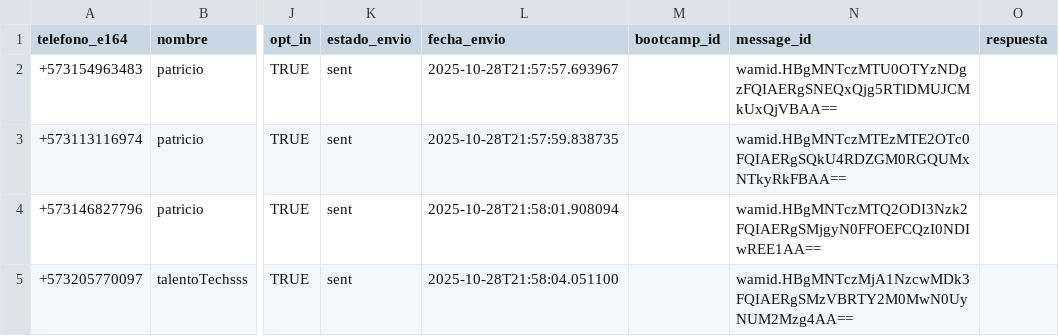
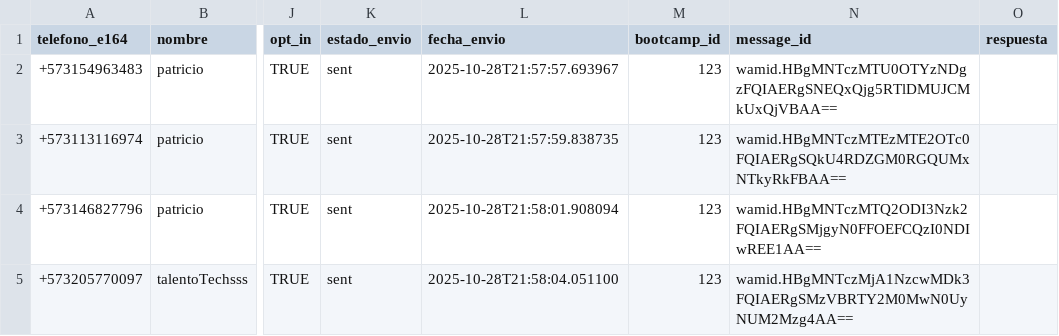
Before and after one commit to JuanGonzalezx/Agent_T_T, a CSV file: bd_envio.csv, drawn as a sheet; only a part is shown, gaps mark what is left out; the diff names each change by its address in the sheet, - before the commit and + after, or states it on an @@ line.

```diff
--- a/bd_envio.csv
+++ b/bd_envio.csv
-M2:M5 (bootcamp_id): (empty)
+M2:M5 (bootcamp_id): 123
```
Also changed, not shown: 4 other files.
